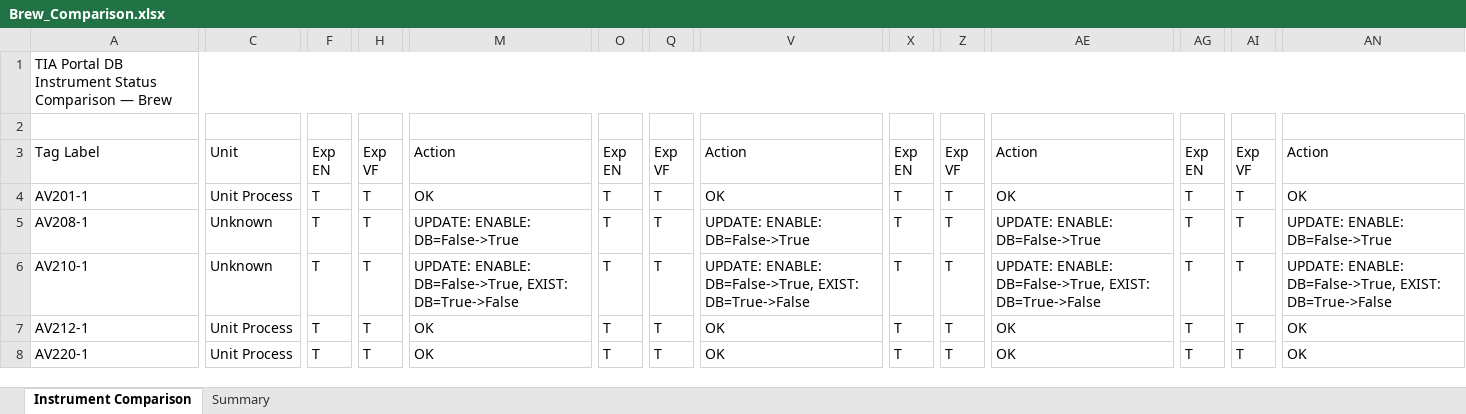
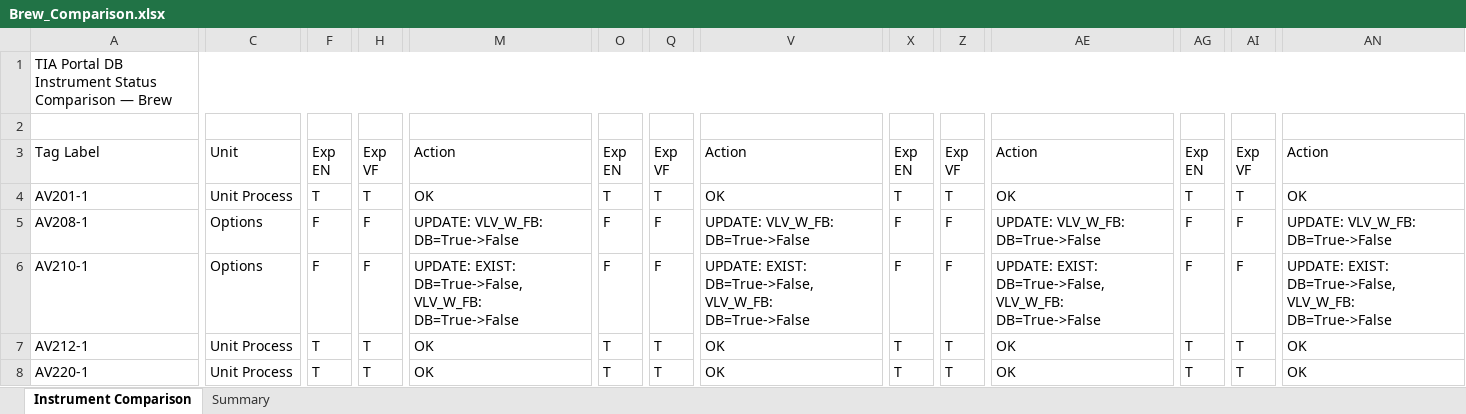
Before and after one commit to mahmudul0013/git_CodePlayground, an Excel workbook: Brew_Comparison.xlsx, sheet Instrument Comparison, drawn as a sheet; only a part is shown, gaps mark what is left out; values as stored, in another font and other column widths than the file's, no cell formats; the diff covers the shown part only; the diff names each change by its address in the sheet, - before the commit and + after, or states it on an @@ line.

```diff
--- a/Brew_Comparison.xlsx (sheet Instrument Comparison)
+++ b/Brew_Comparison.xlsx (sheet Instrument Comparison)
-C5:C6: Unknown
+C5:C6: Options
-F5:F6: T
+F5:F6: F
-H5:H6: T
+H5:H6: F
-M5: UPDATE: ENABLE: DB=False->True
+M5: UPDATE: VLV_W_FB: DB=True->False
-O5:O6: T
+O5:O6: F
-Q5:Q6: T
+Q5:Q6: F
-V5: UPDATE: ENABLE: DB=False->True
+V5: UPDATE: VLV_W_FB: DB=True->False
-X5:X6: T
+X5:X6: F
-Z5:Z6: T
+Z5:Z6: F
-AE5: UPDATE: ENABLE: DB=False->True
+AE5: UPDATE: VLV_W_FB: DB=True->False
-AG5:AG6: T
+AG5:AG6: F
-AI5:AI6: T
+AI5:AI6: F
-AN5: UPDATE: ENABLE: DB=False->True
+AN5: UPDATE: VLV_W_FB: DB=True->False
-M6: UPDATE: ENABLE: DB=False->True, EXIST: DB=True->False
+M6: UPDATE: EXIST: DB=True->False, VLV_W_FB: DB=True->False
-V6: UPDATE: ENABLE: DB=False->True, EXIST: DB=True->False
+V6: UPDATE: EXIST: DB=True->False, VLV_W_FB: DB=True->False
-AE6: UPDATE: ENABLE: DB=False->True, EXIST: DB=True->False
+AE6: UPDATE: EXIST: DB=True->False, VLV_W_FB: DB=True->False
-AN6: UPDATE: ENABLE: DB=False->True, EXIST: DB=True->False
+AN6: UPDATE: EXIST: DB=True->False, VLV_W_FB: DB=True->False
```
Also changed, not shown: 292 edited cells elsewhere in this sheet, sheet Summary, cell formats, testLBB.xlsx, 12 other files.
